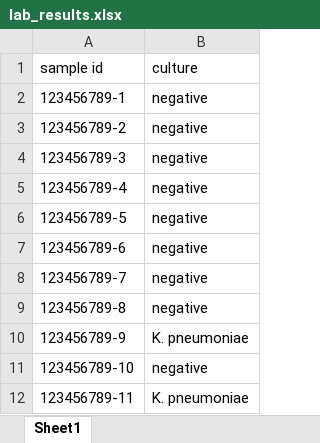
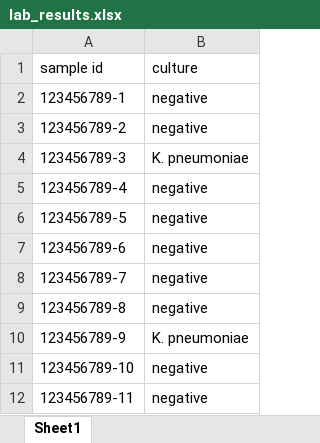
Before and after one commit to WCSCourses/Bacterial_Genomic_Surveillance_2026, an Excel workbook: course_data_2026/Web_tools/data/lab_results.xlsx, sheet Sheet1, drawn as a sheet; values as stored, in another font and other column widths than the file's, no borders; the diff names each change by its address in the sheet, - before the commit and + after, or states it on an @@ line.

```diff
--- a/course_data_2026/Web_tools/data/lab_results.xlsx (sheet Sheet1)
+++ b/course_data_2026/Web_tools/data/lab_results.xlsx (sheet Sheet1)
-B4 (culture): negative
+B4 (culture): K. pneumoniae
-B12 (culture): K. pneumoniae
+B12 (culture): negative
```
Also changed, not shown: 3 other files.
